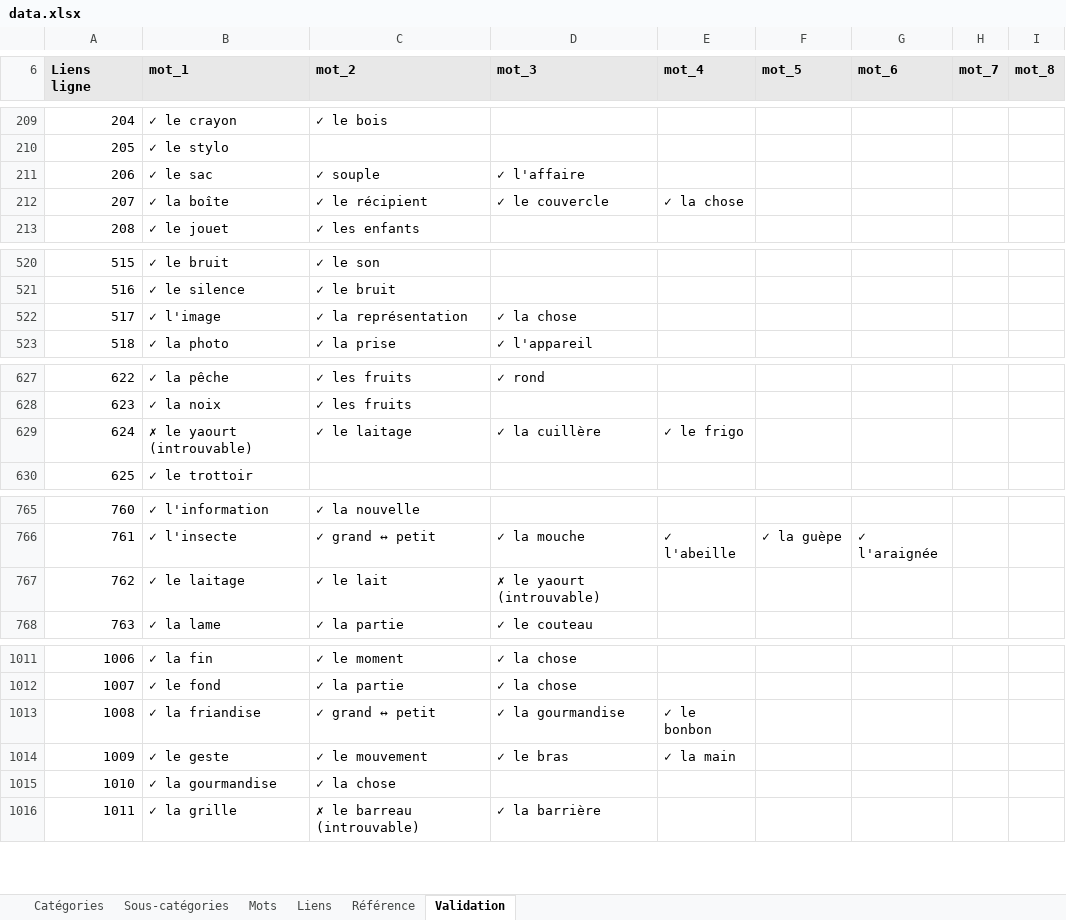
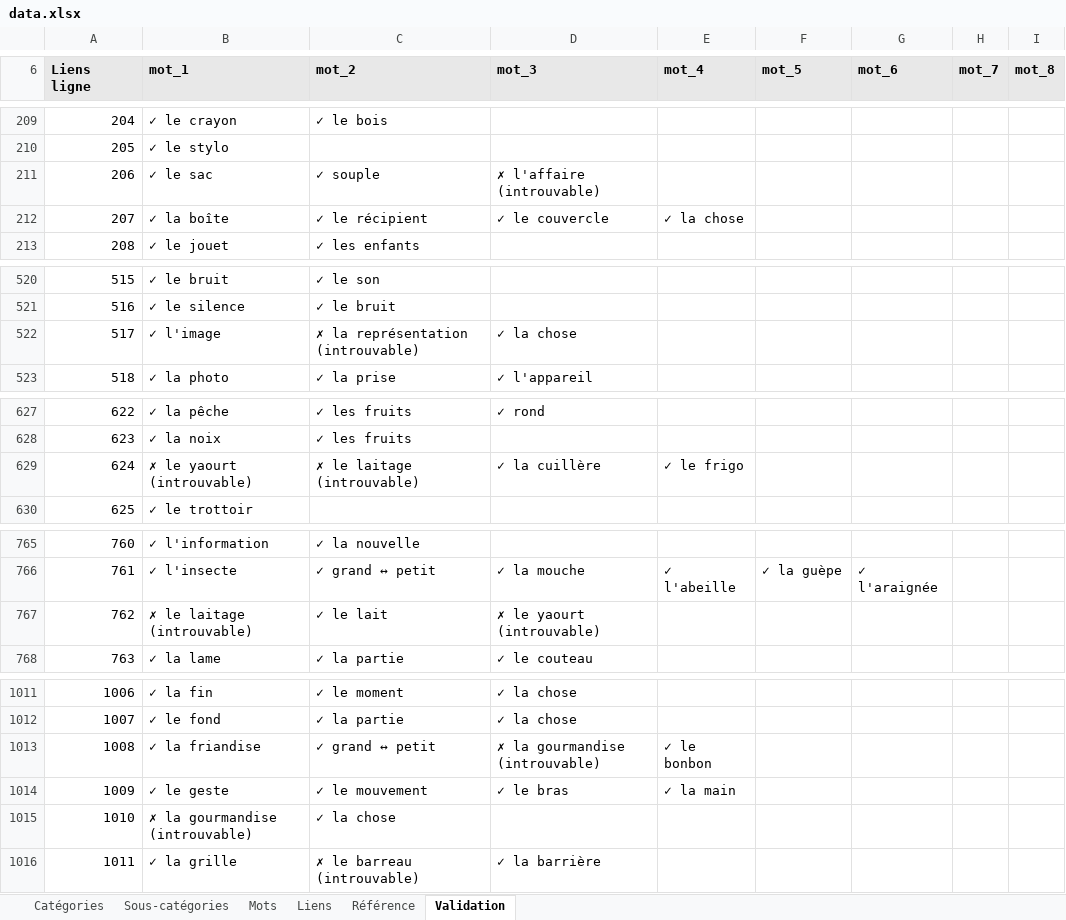
Before and after one commit to olaf-programmeur/vocab-app, an Excel workbook: public/data.xlsx, sheet Validation, drawn as a sheet; only a part is shown, gaps mark what is left out; values as stored, in another font and other column widths than the file's, no borders; conditional formats not drawn; the diff covers the shown part only; the diff names each change by its address in the sheet, - before the commit and + after, or states it on an @@ line.

```diff
--- a/public/data.xlsx (sheet Validation)
+++ b/public/data.xlsx (sheet Validation)
-D211 (mot_3): ✓ l'affaire
+D211 (mot_3): ✗ l'affaire (introuvable)
-C522 (mot_2): ✓ la représentation
+C522 (mot_2): ✗ la représentation (introuvable)
-C629 (mot_2): ✓ le laitage
+C629 (mot_2): ✗ le laitage (introuvable)
-B767 (mot_1): ✓ le laitage
+B767 (mot_1): ✗ le laitage (introuvable)
-D1013 (mot_3): ✓ la gourmandise
+D1013 (mot_3): ✗ la gourmandise (introuvable)
-B1015 (mot_1): ✓ la gourmandise
+B1015 (mot_1): ✗ la gourmandise (introuvable)
```
Also changed, not shown: 5 edited cells elsewhere in this sheet, sheet Mots, sheet Catégories, hidden cells.
